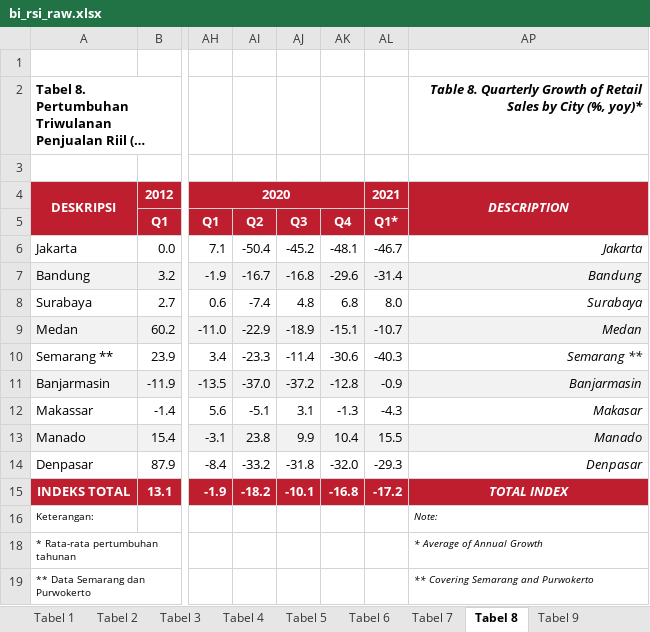
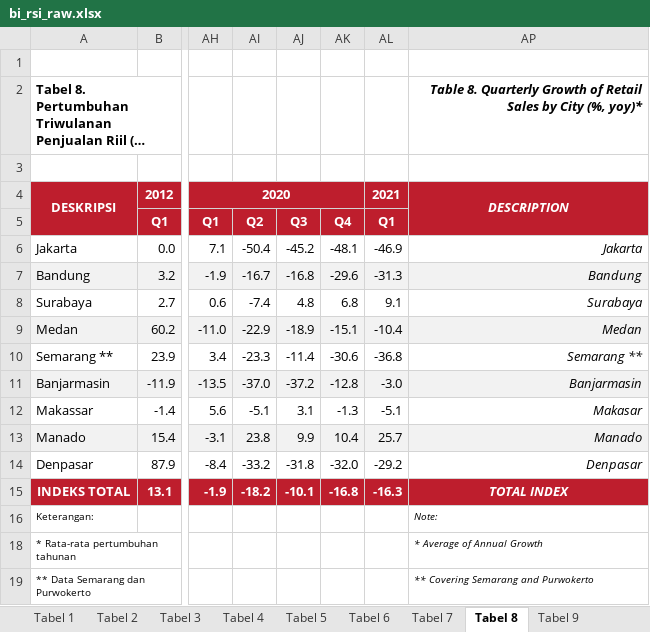
Before and after one commit to dzulfiqarfr/indonesia-recovery-tracker, an Excel workbook: data/bi_rsi_raw.xlsx, sheet Tabel 8, drawn as a sheet; only a part is shown, gaps mark what is left out; long unchanged cells end in …; values as stored, in another font and other column widths than the file's, no borders; the diff names each change by its address in the sheet, - before the commit and + after, or states it on an @@ line.

```diff
--- a/data/bi_rsi_raw.xlsx (sheet Tabel 8)
+++ b/data/bi_rsi_raw.xlsx (sheet Tabel 8)
-AL5: Q1*
+AL5: Q1
-AL6: -46.7
+AL6: -46.9
-AL7: -31.4
+AL7: -31.3
-AL8: 8.0
+AL8: 9.1
-AL9: -10.7
+AL9: -10.4
-AL10: -40.3
+AL10: -36.8
-AL11: -0.9
+AL11: -3.0
-AL12: -4.3
+AL12: -5.1
-AL13: 15.5
+AL13: 25.7
-AL14: -29.3
+AL14: -29.2
-AL15: -17.2
+AL15: -16.3
```
Also changed, not shown: sheet Tabel 5, sheet Tabel 1, sheet Tabel 2, sheet Tabel 3, sheet Tabel 6, sheet Tabel 7, 2 more sheets, formulas that keep their value, data/bi_cci_raw.xlsx, 19 other files.
